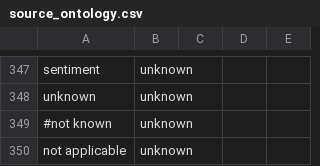
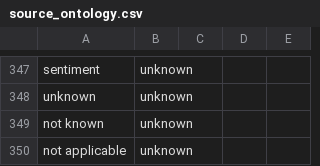
Before and after one commit to yosoyubik/NCBI-Downloader, a CSV file: isolates/etc/source_ontology.csv, drawn as a sheet; only a part is shown, gaps mark what is left out.

Commit message:
debug done

```diff
--- a/isolates/etc/source_ontology.csv
+++ b/isolates/etc/source_ontology.csv
@@ -348,3 +348,3 @@ sentiment,unknown
 unknown,unknown
-#not known,unknown
+not known,unknown
 not applicable,unknown
```
